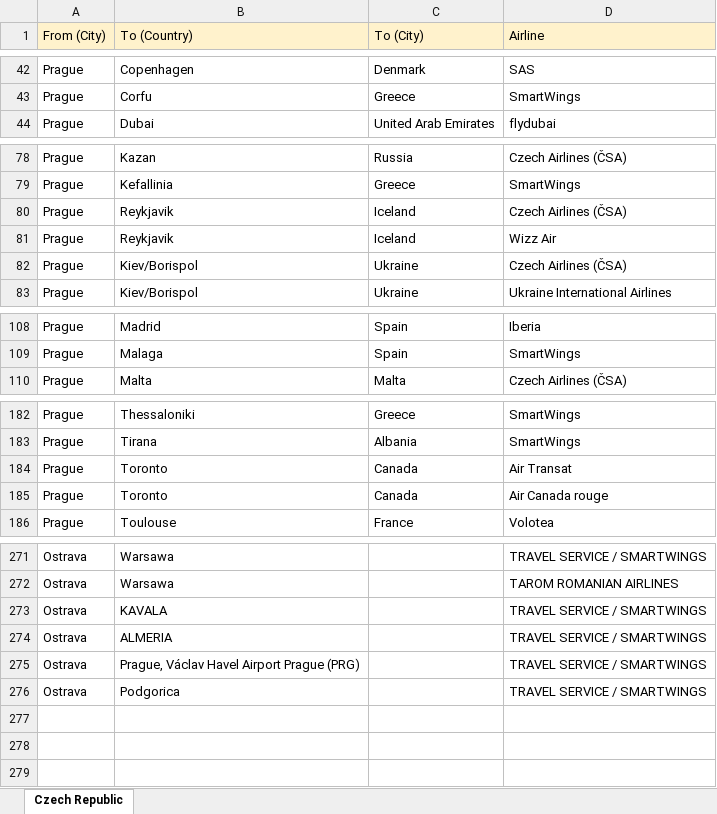
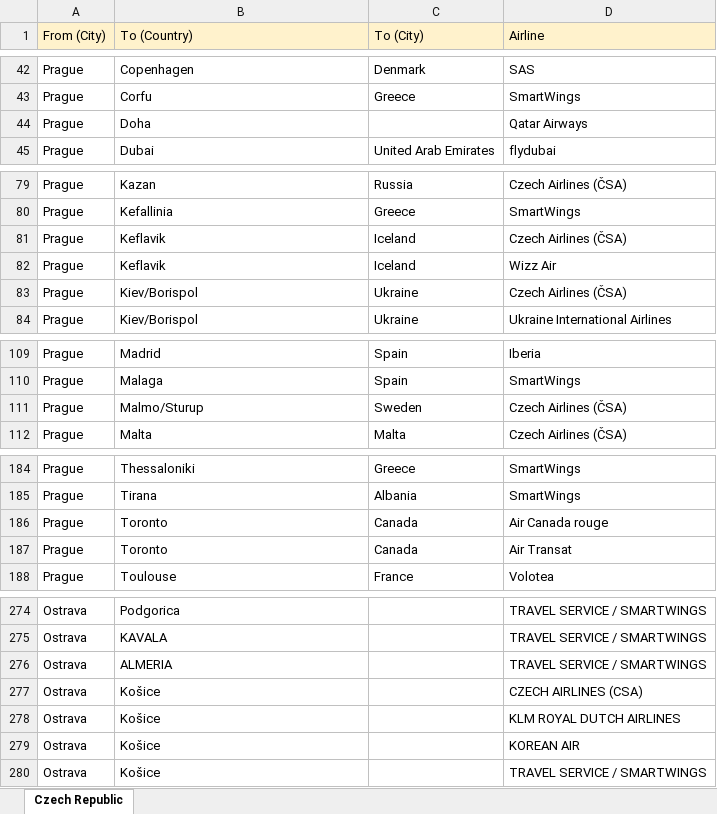
Before and after one commit to martin-pechacek/Flight-Fare-Finder, an Excel workbook: src/data/flights.xlsx, sheet Czech Republic, drawn as a sheet; only a part is shown, gaps mark what is left out; values as stored, in another font and other column widths than the file's, no borders; removed rows and columns are numbered as before the commit, all else as after; the diff covers the shown part only; the diff names each change by its address in the sheet, - before the commit and + after, or states it on an @@ line.

```diff
--- a/src/data/flights.xlsx (sheet Czech Republic)
+++ b/src/data/flights.xlsx (sheet Czech Republic)
+row 44: Prague | Doha |  | Qatar Airways
-B81:B82 (To (Country)): Reykjavik
+B81:B82 (To (Country)): Keflavik
+row 111: Prague | Malmo/Sturup | Sweden | Czech Airlines (ČSA)
@@ row 185 moved to row 186: Prague @@
-B274 (To (Country)): Warsawa
+B274 (To (Country)): Podgorica
-row 272: Ostrava | Warsawa |  | TAROM ROMANIAN AIRLINES
+row 277: Ostrava | Košice |  | CZECH AIRLINES (CSA)
-B278 (To (Country)): Prague, Václav Havel Airport Prague (PRG)
+B278 (To (Country)): Košice
-D278 (Airline): TRAVEL SERVICE / SMARTWINGS
+D278 (Airline): KLM ROYAL DUTCH AIRLINES
+row 279: Ostrava | Košice |  | KOREAN AIR
-B280 (To (Country)): Podgorica
+B280 (To (Country)): Košice
```
Also changed, not shown: 5 added rows, 4 removed rows, 16 moved rows and 3 edited cells elsewhere in this sheet, 1 other file.
